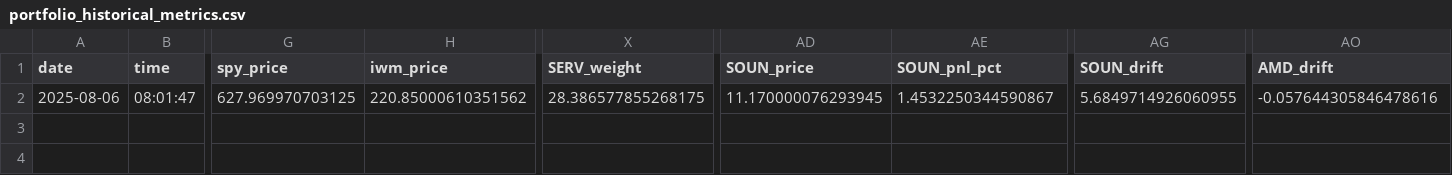
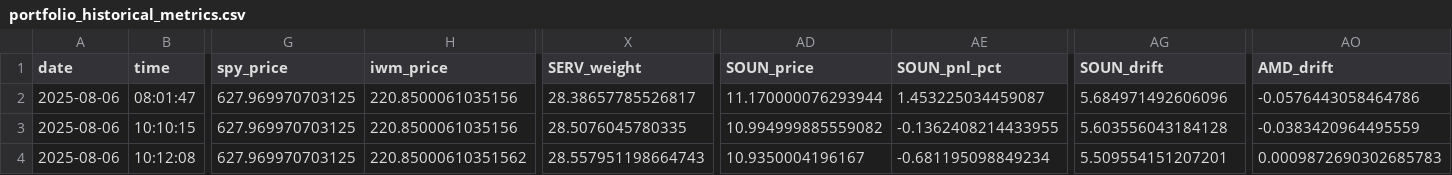
Before and after one commit to rcolo88/Trading, a CSV file: SPY-Options/LLM Managed Portfolio/portfolio_historical_metrics.csv, drawn as a sheet; only a part is shown, gaps mark what is left out; rows hold the shown columns only; the diff names each change by its address in the sheet, - before the commit and + after, or states it on an @@ line.

Commit message:
New portfolio

```diff
--- a/SPY-Options/LLM Managed Portfolio/portfolio_historical_metrics.csv
+++ b/SPY-Options/LLM Managed Portfolio/portfolio_historical_metrics.csv
-H2 (iwm_price): 220.85000610351562
+H2 (iwm_price): 220.8500061035156
-X2 (SERV_weight): 28.386577855268175
+X2 (SERV_weight): 28.38657785526817
-AD2 (SOUN_price): 11.170000076293945
+AD2 (SOUN_price): 11.170000076293944
-AE2 (SOUN_pnl_pct): 1.4532250344590867
+AE2 (SOUN_pnl_pct): 1.453225034459087
-AG2 (SOUN_drift): 5.6849714926060955
+AG2 (SOUN_drift): 5.684971492606096
-AO2 (AMD_drift): -0.057644305846478616
+AO2 (AMD_drift): -0.0576443058464786
+row 3: 2025-08-06 | 10:10:15 | 627.969970703125 | 220.8500061035156 | 28.5076045780335 | 10.994999885559082 | -0.1362408214433955 | 5.603556043184128 | -0.0383420964495559
+row 4: 2025-08-06 | 10:12:08 | 627.969970703125 | 220.85000610351562 | 28.557951198664743 | 10.9350004196167 | -0.681195098849234 | 5.509554151207201 | 0.0009872690302685783
```
Also changed, not shown: 5 other files.
